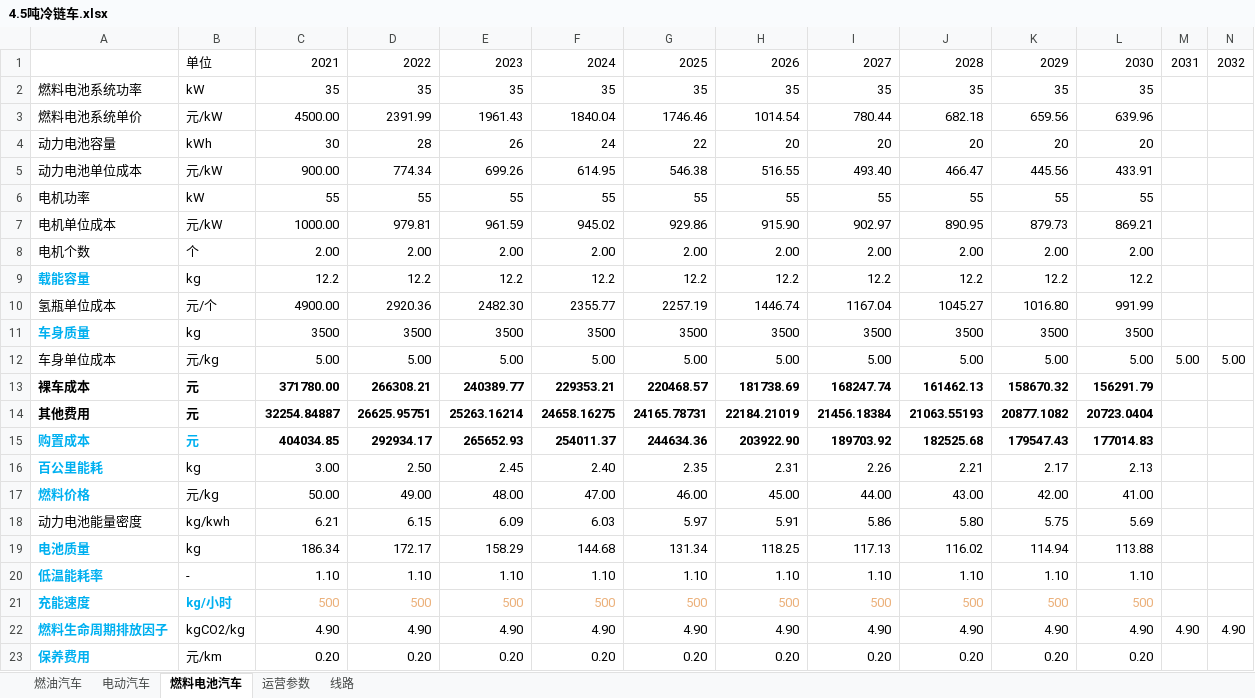
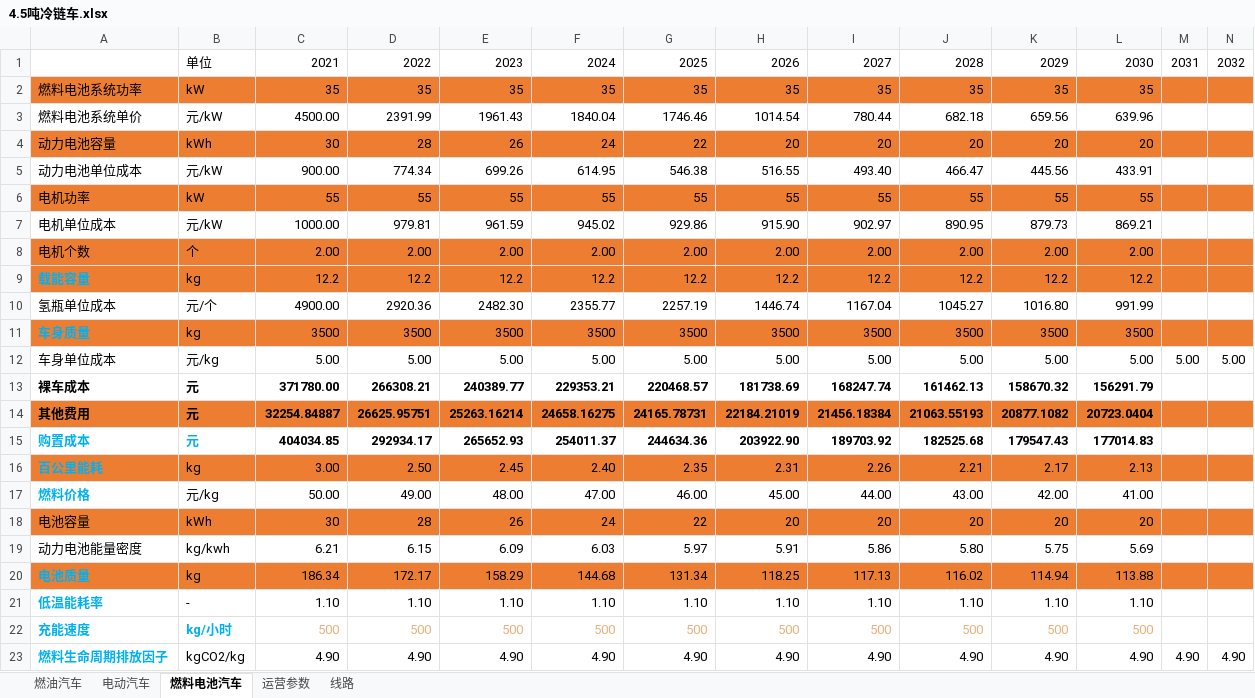
Before and after one commit to linyuantiaohe/Vehicle-LCA-economy, an Excel workbook: data/4.5吨冷链车.xlsx, sheet 燃料电池汽车, drawn as a sheet; only a part is shown; the shorter side is filled out with more unchanged rows; values as stored, in another font and other column widths than the file's, no borders; addresses are those after the commit; rows hold the shown columns only; the diff covers the shown part only; the diff names each change by its address in the sheet, - before the commit and + after, or states it on an @@ line.

```diff
--- a/data/4.5吨冷链车.xlsx (sheet 燃料电池汽车)
+++ b/data/4.5吨冷链车.xlsx (sheet 燃料电池汽车)
-A2:N2 fill: none
+A2:N2 fill: #ED7D31
-A4:N4 fill: none
+A4:N4 fill: #ED7D31
-A6:N6 fill: none
+A6:N6 fill: #ED7D31
-A8:N9 fill: none
+A8:N9 fill: #ED7D31
-A11:N11 fill: none
+A11:N11 fill: #ED7D31
-A14:N14 fill: none
+A14:N14 fill: #ED7D31
-A16:N16 fill: none
+A16:N16 fill: #ED7D31
+row 18: 电池容量 | kWh | 30 | 28 | 26 | 24 | 22 | 20 | 20 | 20 | 20 | 20
-A20:N20 fill: none
+A20:N20 fill: #ED7D31
```
Also changed, not shown: cell formats elsewhere in this sheet, sheet 电动汽车, sheet 燃油汽车, sheet 运营参数, sheet 线路, data/16吨客车.xlsx, data/18吨栏式车.xlsx, 11 other files.
